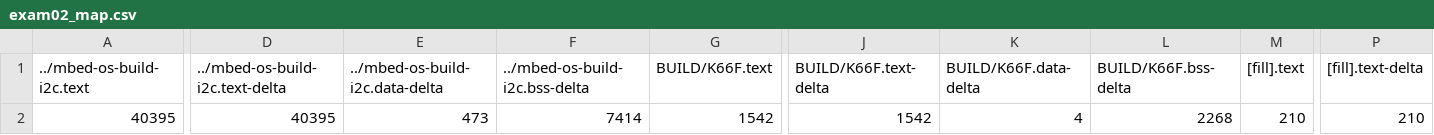
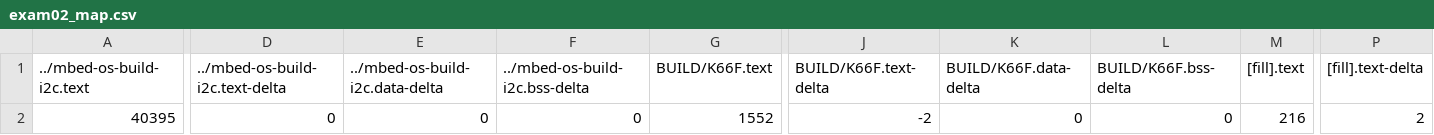
Before and after one commit to CHEBSB/exam02, a CSV file: BUILD/K66F/GCC_ARM/exam02_map.csv, drawn as a sheet; only a part is shown, gaps mark what is left out; the diff covers the shown part only; the diff names each change by its address in the sheet, - before the commit and + after, or states it on an @@ line.

```diff
--- a/BUILD/K66F/GCC_ARM/exam02_map.csv
+++ b/BUILD/K66F/GCC_ARM/exam02_map.csv
-D2 (../mbed-os-build-i2c.text-delta): 40395
+D2 (../mbed-os-build-i2c.text-delta): 0
-E2 (../mbed-os-build-i2c.data-delta): 473
+E2 (../mbed-os-build-i2c.data-delta): 0
-F2 (../mbed-os-build-i2c.bss-delta): 7414
+F2 (../mbed-os-build-i2c.bss-delta): 0
-G2 (BUILD/K66F.text): 1542
+G2 (BUILD/K66F.text): 1552
-J2 (BUILD/K66F.text-delta): 1542
+J2 (BUILD/K66F.text-delta): -2
-K2 (BUILD/K66F.data-delta): 4
+K2 (BUILD/K66F.data-delta): 0
-L2 (BUILD/K66F.bss-delta): 2268
+L2 (BUILD/K66F.bss-delta): 0
-M2 ([fill].text): 210
+M2 ([fill].text): 216
-P2 ([fill].text-delta): 210
+P2 ([fill].text-delta): 2
```
Also changed, not shown: 13 edited cells elsewhere in this file, 11 other files.
